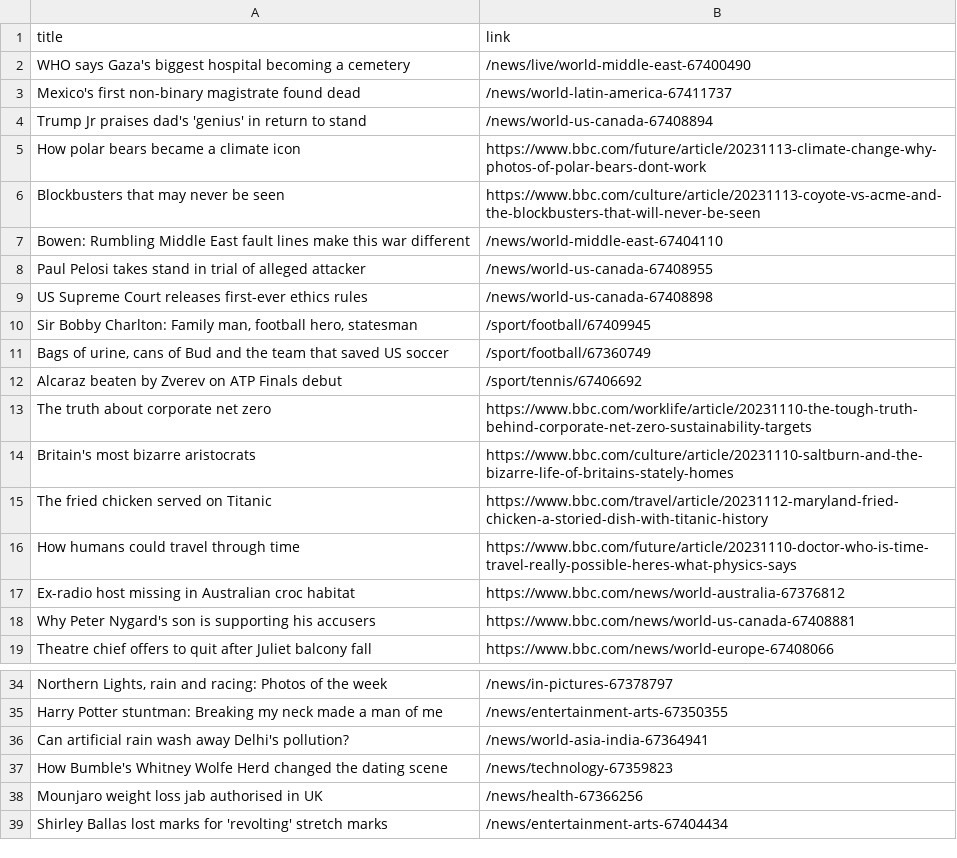
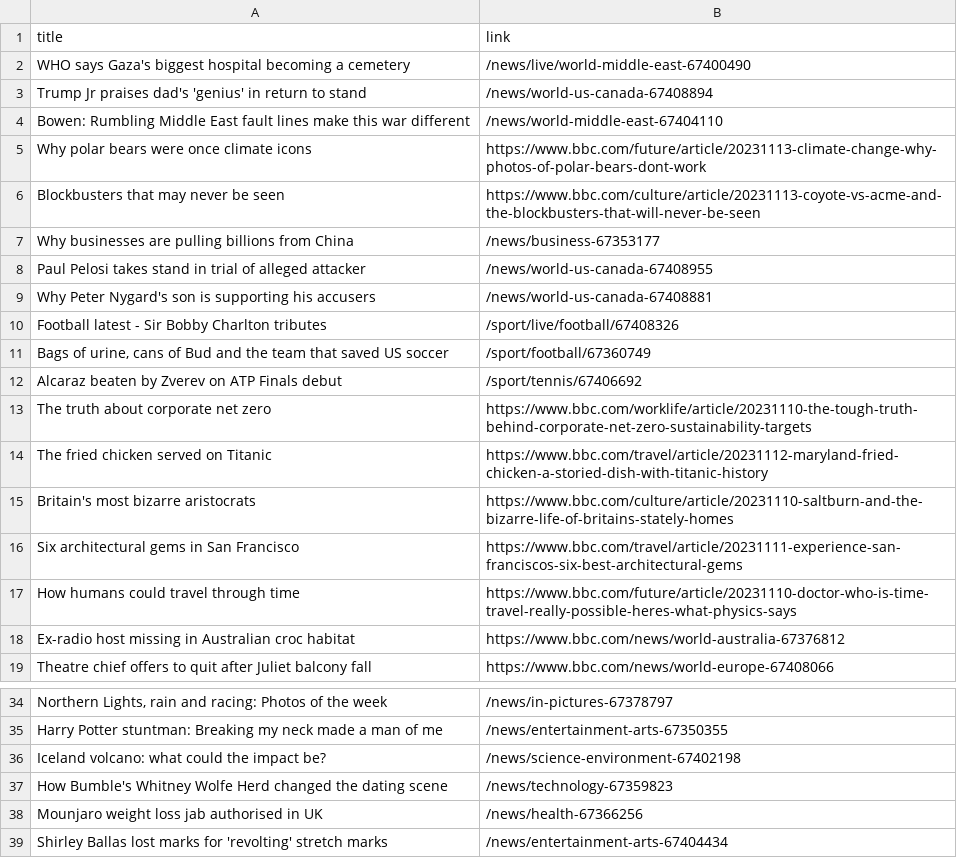
Before and after one commit to luyi-eve/automatic-scraper-bbc, a CSV file: bbc.csv, drawn as a sheet; only a part is shown, gaps mark what is left out; removed rows and columns are numbered as before the commit, all else as after; the diff names each change by its address in the sheet, - before the commit and + after, or states it on an @@ line.

```diff
--- a/bbc.csv
+++ b/bbc.csv
-row 3: Mexico's first non-binary magistrate found dead | /news/world-latin-america-67411737
@@ row 7 moved to row 4: Bowen: Rumbling Middle East fault lines … @@
-A5 (title): How polar bears became a climate icon
+A5 (title): Why polar bears were once climate icons
+row 7: Why businesses are pulling billions from China | /news/business-67353177
-row 9: US Supreme Court releases first-ever ethics rules | /news/world-us-canada-67408898
-row 10: Sir Bobby Charlton: Family man, football hero, statesman | /sport/football/67409945
+row 9: Why Peter Nygard's son is supporting his accusers | /news/world-us-canada-67408881
+row 10: Football latest - Sir Bobby Charlton tributes | /sport/live/football/67408326
@@ row 15 moved to row 14: The fried chicken served on Titanic @@
+row 16: Six architectural gems in San Francisco | https://www.bbc.com/travel/article/20231111-experience-san-franciscos-six-best-architectural-gems
-row 18: Why Peter Nygard's son is supporting his accusers | https://www.bbc.com/news/world-us-canada-67408881
-row 36: Can artificial rain wash away Delhi's pollution? | /news/world-asia-india-67364941
+row 36: Iceland volcano: what could the impact be? | /news/science-environment-67402198
```
